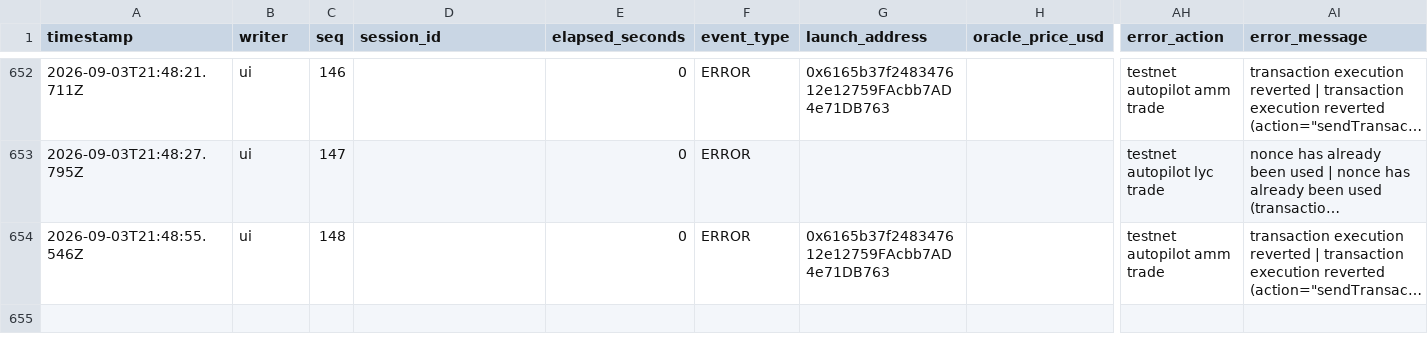
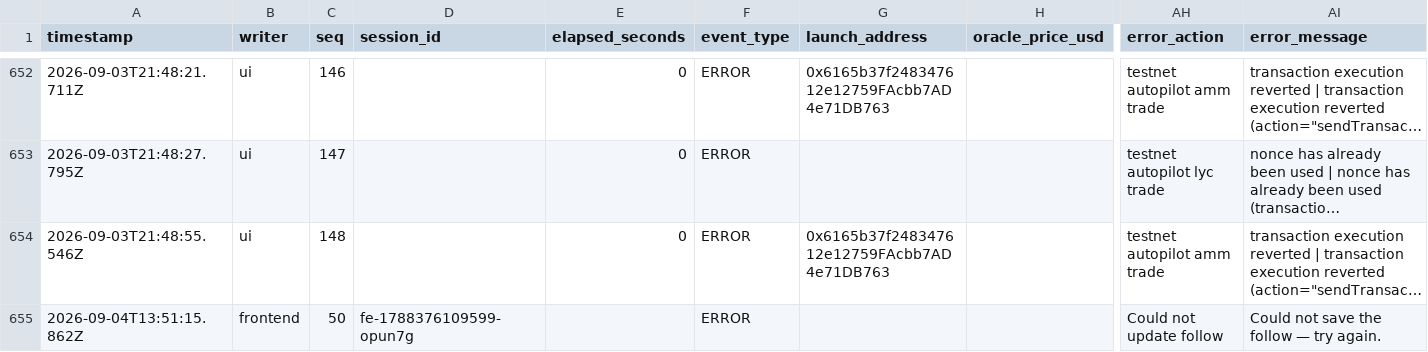
Before and after one commit to leveradotfun/levera-dapp, a CSV file: data/events.csv, drawn as a sheet; only a part is shown, gaps mark what is left out; long unchanged cells end in …; rows hold the shown columns only; the diff names each change by its address in the sheet, - before the commit and + after, or states it on an @@ line.

```diff
--- a/data/events.csv
+++ b/data/events.csv
+row 655: 2026-09-04T13:51:15.862Z | frontend | 50 | fe-1788376109599-opun7g |  | ERROR |  |  | Could not update follow | Could not save the follow — try again.
```
Also changed, not shown: 9 other files.
